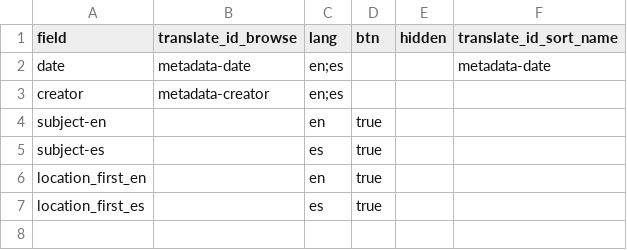
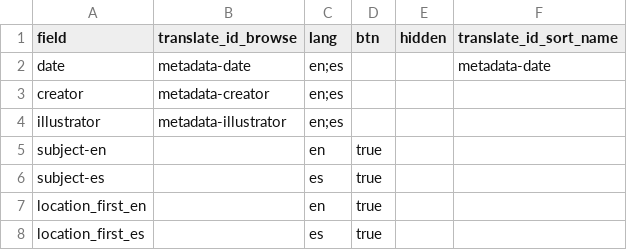
Before and after one commit to gbventura/pinatabooks, a CSV file: _data/config-browse.csv, drawn as a sheet; the diff names each change by its address in the sheet, - before the commit and + after, or states it on an @@ line.

```diff
--- a/_data/config-browse.csv
+++ b/_data/config-browse.csv
+row 4: illustrator | metadata-illustrator | en;es
```
Also changed, not shown: _data/config-nav.csv, _data/config-translation.csv, 8 other files.
